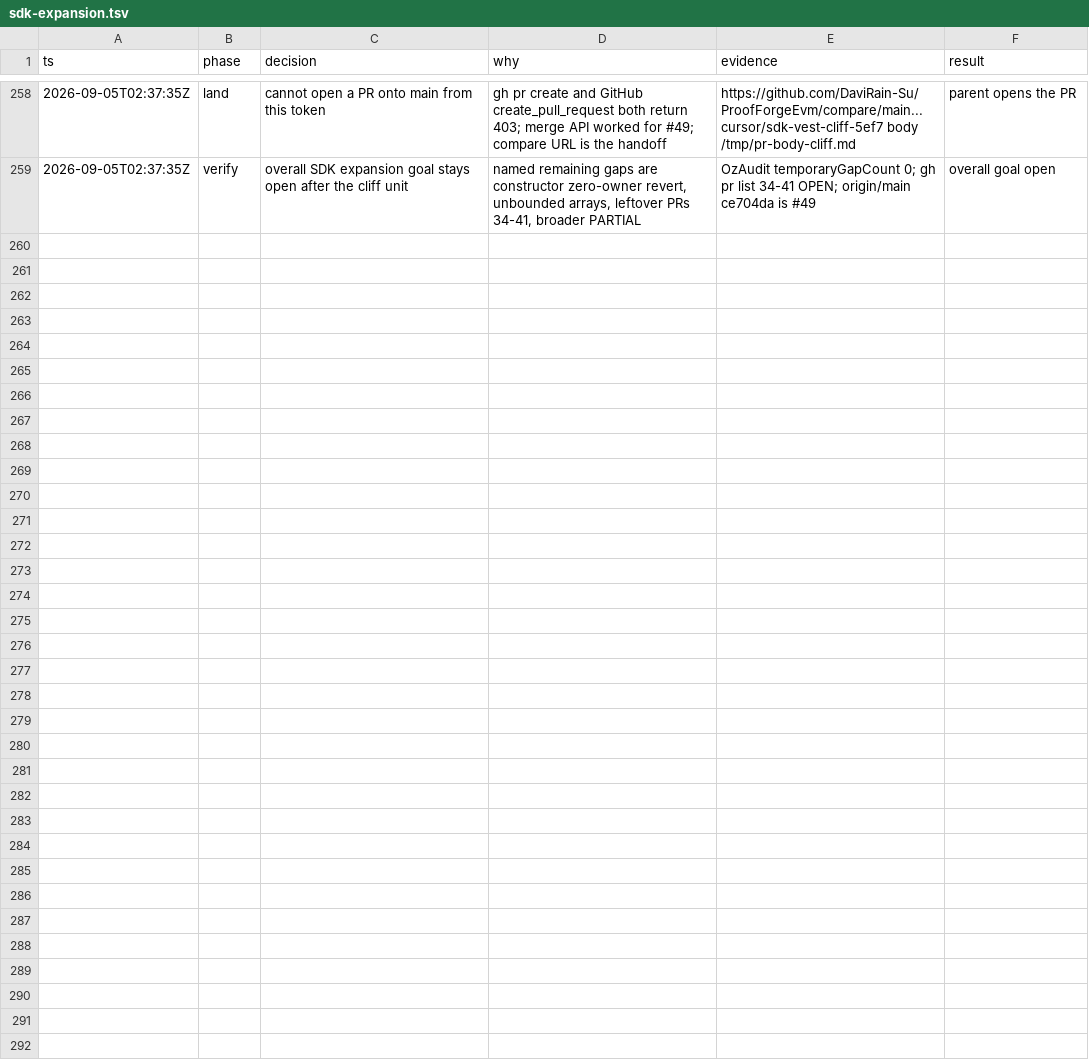
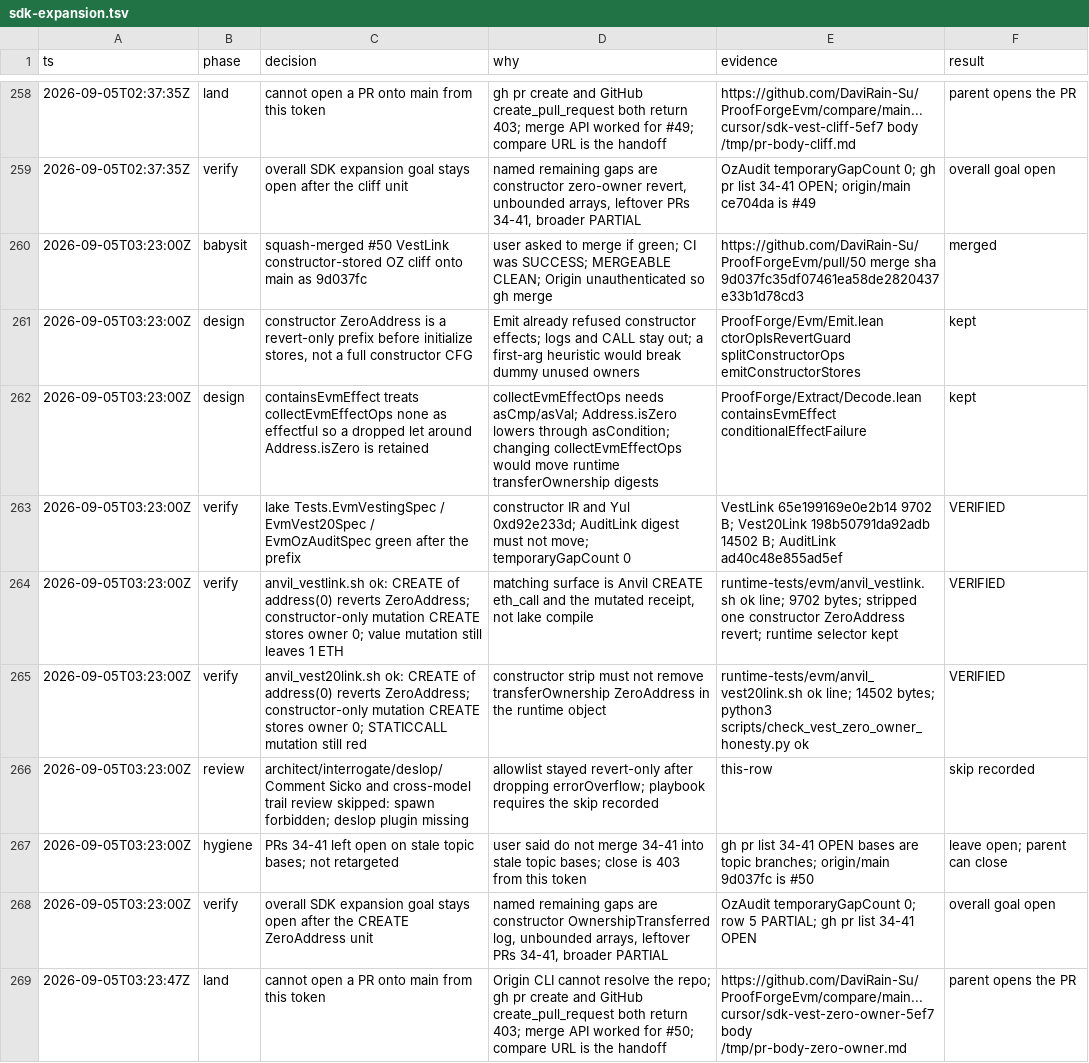
Before and after one commit to DaviRain-Su/ProofForgeEvm, a TSV file: docs/decisions/sdk-expansion.tsv, drawn as a sheet; only a part is shown, gaps mark what is left out; the diff names each change by its address in the sheet, - before the commit and + after, or states it on an @@ line.

```diff
--- a/docs/decisions/sdk-expansion.tsv
+++ b/docs/decisions/sdk-expansion.tsv
+row 260: 2026-09-05T03:23:00Z | babysit | squash-merged #50 VestLink constructor-stored OZ cliff onto main as 9d037fc | user asked to merge if green; CI was SUCCESS; MERGEABLE CLEAN; Origin unauthenticated so gh merge | https://github.com/DaviRain-Su/ProofForgeEvm/pull/50 merge sha 9d037fc35df07461ea58de2820437e33b1d78cd3 | merged
+row 261: 2026-09-05T03:23:00Z | design | constructor ZeroAddress is a revert-only prefix before initialize stores, not a full constructor CFG | Emit already refused constructor effects; logs and CALL stay out; a first-arg heuristic would break dummy unused owners | ProofForge/Evm/Emit.lean ctorOpIsRevertGuard splitConstructorOps emitConstructorStores | kept
+row 262: 2026-09-05T03:23:00Z | design | containsEvmEffect treats collectEvmEffectOps none as effectful so a dropped let around Address.isZero is retained | collectEvmEffectOps needs asCmp/asVal; Address.isZero lowers through asCondition; changing collectEvmEffectOps would move runtime transferOwnership digests | ProofForge/Extract/Decode.lean containsEvmEffect conditionalEffectFailure | kept
+row 263: 2026-09-05T03:23:00Z | verify | lake Tests.EvmVestingSpec / EvmVest20Spec / EvmOzAuditSpec green after the prefix | constructor IR and Yul 0xd92e233d; AuditLink digest must not move; temporaryGapCount 0 | VestLink 65e199169e0e2b14 9702 B; Vest20Link 198b50791da92adb 14502 B; AuditLink ad40c48e855ad5ef | VERIFIED
+row 264: 2026-09-05T03:23:00Z | verify | anvil_vestlink.sh ok: CREATE of address(0) reverts ZeroAddress; constructor-only mutation CREATE stores owner 0; value mutation still leaves 1 ETH | matching surface is Anvil CREATE eth_call and the mutated receipt, not lake compile | runtime-tests/evm/anvil_vestlink.sh ok line; 9702 bytes; stripped one constructor ZeroAddress revert; runtime selector kept | VERIFIED
+row 265: 2026-09-05T03:23:00Z | verify | anvil_vest20link.sh ok: CREATE of address(0) reverts ZeroAddress; constructor-only mutation CREATE stores owner 0; STATICCALL mutation still red | constructor strip must not remove transferOwnership ZeroAddress in the runtime object | runtime-tests/evm/anvil_vest20link.sh ok line; 14502 bytes; python3 scripts/check_vest_zero_owner_honesty.py ok | VERIFIED
+row 266: 2026-09-05T03:23:00Z | review | architect/interrogate/deslop/Comment Sicko and cross-model trail review skipped: spawn forbidden; deslop plugin missing | allowlist stayed revert-only after dropping errorOverflow; playbook requires the skip recorded | this-row | skip recorded
+row 267: 2026-09-05T03:23:00Z | hygiene | PRs 34-41 left open on stale topic bases; not retargeted | user said do not merge 34-41 into stale topic bases; close is 403 from this token | gh pr list 34-41 OPEN bases are topic branches; origin/main 9d037fc is #50 | leave open; parent can close
+row 268: 2026-09-05T03:23:00Z | verify | overall SDK expansion goal stays open after the CREATE ZeroAddress unit | named remaining gaps are constructor OwnershipTransferred log, unbounded arrays, leftover PRs 34-41, broader PARTIAL | OzAudit temporaryGapCount 0; row 5 PARTIAL; gh pr list 34-41 OPEN | overall goal open
+row 269: 2026-09-05T03:23:47Z | land | cannot open a PR onto main from this token | Origin CLI cannot resolve the repo; gh pr create and GitHub create_pull_request both return 403; merge API worked for #50; compare URL is the handoff | https://github.com/DaviRain-Su/ProofForgeEvm/compare/main...cursor/sdk-vest-zero-owner-5ef7 body /tmp/pr-body-zero-owner.md | parent opens the PR
```
Also changed, not shown: 22 other files.
